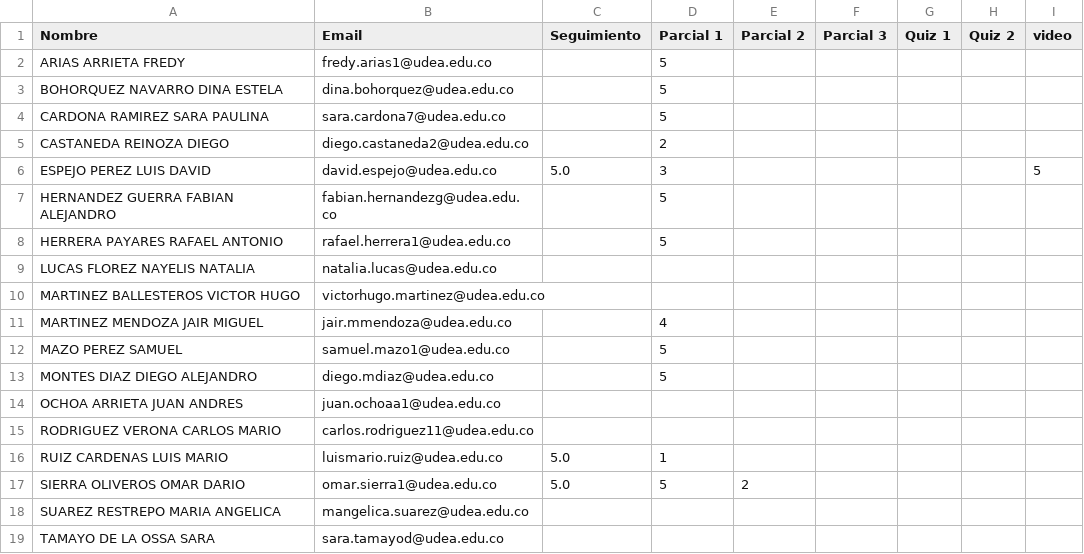
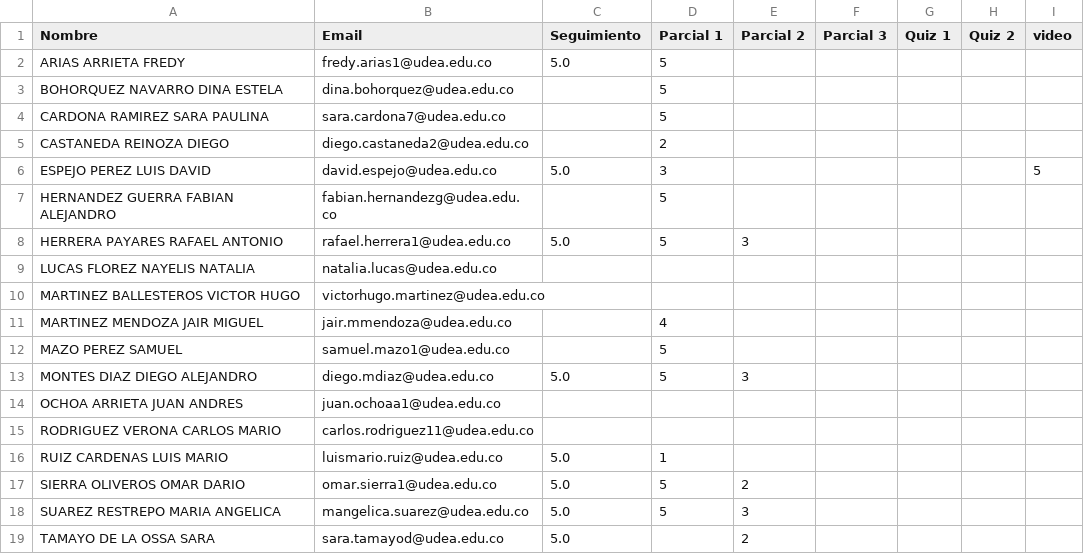
Before and after one commit to marco-canas/fundamentos_de_la_aritmetica, a CSV file: evaluacion/calificaciones_fundamentos_aritmetica.csv, drawn as a sheet.

```diff
--- a/evaluacion/calificaciones_fundamentos_aritmetica.csv
+++ b/evaluacion/calificaciones_fundamentos_aritmetica.csv
@@ -1,3 +1,3 @@
 Nombre,Email,Seguimiento,Parcial 1,Parcial 2,Parcial 3,Quiz 1,Quiz 2,video
-ARIAS ARRIETA FREDY,fredy.arias1@udea.edu.co,,5,,,,,
+ARIAS ARRIETA FREDY,fredy.arias1@udea.edu.co,5.0,5,,,,,
 BOHORQUEZ NAVARRO DINA ESTELA,dina.bohorquez@udea.edu.co,,5,,,,,
@@ -7,3 +7,3 @@ ESPEJO PEREZ LUIS DAVID,david.espejo@udea.edu.co,5.0,3,,,,,5
 HERNANDEZ GUERRA FABIAN ALEJANDRO,fabian.hernandezg@udea.edu.co,,5,,,,,
-HERRERA PAYARES RAFAEL ANTONIO,rafael.herrera1@udea.edu.co,,5,,,,,
+HERRERA PAYARES RAFAEL ANTONIO,rafael.herrera1@udea.edu.co,5.0,5,3,,,,
 LUCAS FLOREZ NAYELIS NATALIA,natalia.lucas@udea.edu.co,,,,,,,
@@ -12,3 +12,3 @@ MARTINEZ MENDOZA JAIR MIGUEL,jair.mmendoza@udea.edu.co,,4,,,,,
 MAZO PEREZ SAMUEL,samuel.mazo1@udea.edu.co,,5,,,,,
-MONTES DIAZ DIEGO ALEJANDRO,diego.mdiaz@udea.edu.co,,5,,,,,
+MONTES DIAZ DIEGO ALEJANDRO,diego.mdiaz@udea.edu.co,5.0,5,3,,,,
 OCHOA ARRIETA JUAN ANDRES,juan.ochoaa1@udea.edu.co,,,,,,,
@@ -17,3 +17,3 @@ RUIZ CARDENAS LUIS MARIO,luismario.ruiz@udea.edu.co,5.0,1,,,,,
 SIERRA OLIVEROS OMAR DARIO,omar.sierra1@udea.edu.co,5.0,5,2,,,,
-SUAREZ RESTREPO MARIA ANGELICA,mangelica.suarez@udea.edu.co,,,,,,,
-TAMAYO DE LA OSSA SARA,sara.tamayod@udea.edu.co,,,,,,,
+SUAREZ RESTREPO MARIA ANGELICA,mangelica.suarez@udea.edu.co,5.0,5,3,,,,
+TAMAYO DE LA OSSA SARA,sara.tamayod@udea.edu.co,5.0,,2,,,,
```
Also changed, not shown: 12 other files.
